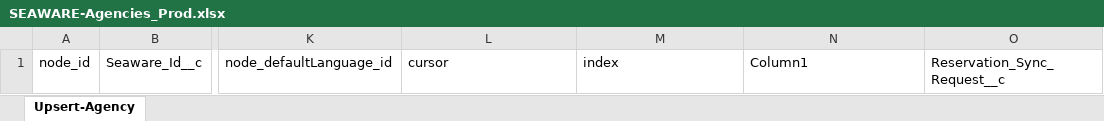
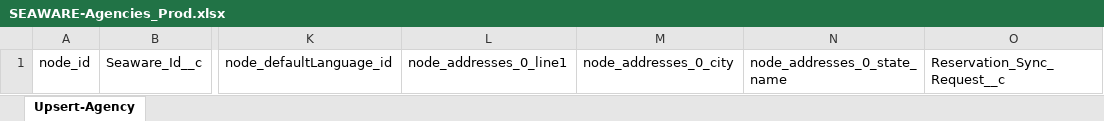
Before and after one commit to Uncruise/Salesforce-Importer, an Excel workbook: Clients/SEAWARE/SEAWARE-Agencies_Prod.xlsx, sheet Upsert-Agency, drawn as a sheet; only a part is shown, gaps mark what is left out; values as stored, in another font and other column widths than the file's, no borders; table styles not drawn; the diff names each change by its address in the sheet, - before the commit and + after, or states it on an @@ line.

```diff
--- a/Clients/SEAWARE/SEAWARE-Agencies_Prod.xlsx (sheet Upsert-Agency)
+++ b/Clients/SEAWARE/SEAWARE-Agencies_Prod.xlsx (sheet Upsert-Agency)
-L1: cursor
+L1: node_addresses_0_line1
-M1: index
+M1: node_addresses_0_city
-N1: Column1
+N1: node_addresses_0_state_name
```
Also changed, not shown: Clients/SEAWARE-BOOKINGS/SEAWARE-BOOKINGS-Bookings_Prod.xlsx, Clients/SEAWARE/SEAWARE-Agents_Prod.xlsx, 2 other files.
